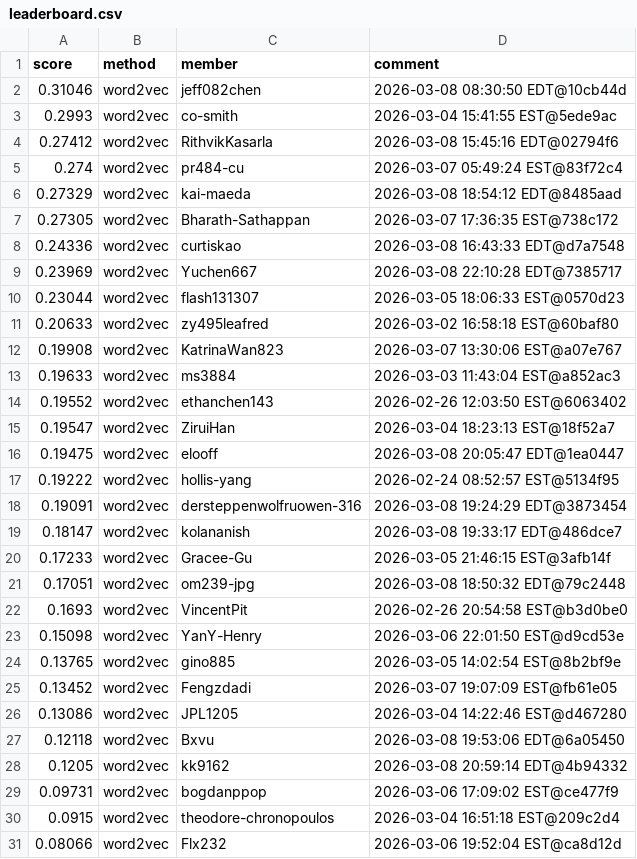
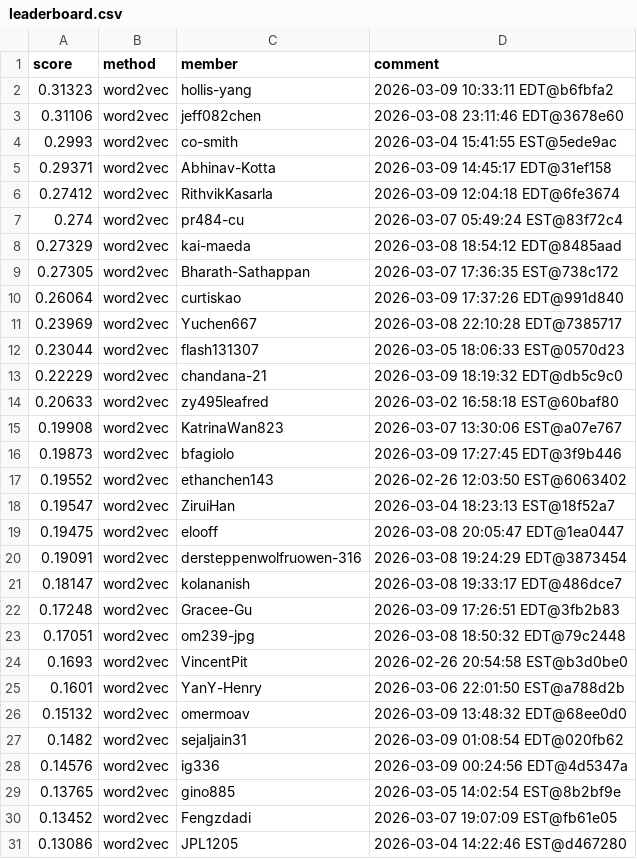
Before and after one commit to Cornell-Tech-CS5744-Spring-2026/leaderboards, a CSV file: a2/leaderboard.csv, drawn as a sheet; only a part is shown; the shorter side is filled out with more unchanged rows; the diff covers the shown part only.

Commit message:
Leaderboard Update

```diff
--- a/a2/leaderboard.csv
+++ b/a2/leaderboard.csv
@@ -1,5 +1,7 @@
 score,method,member,comment
-0.31046,word2vec,jeff082chen,2026-03-08 08:30:50 EDT@10cb44d
+0.31323,word2vec,hollis-yang,2026-03-09 10:33:11 EDT@b6fbfa2
+0.31106,word2vec,jeff082chen,2026-03-08 23:11:46 EDT@3678e60
 0.2993,word2vec,co-smith,2026-03-04 15:41:55 EST@5ede9ac
-0.27412,word2vec,RithvikKasarla,2026-03-08 15:45:16 EDT@02794f6
+0.29371,word2vec,Abhinav-Kotta,2026-03-09 14:45:17 EDT@31ef158
+0.27412,word2vec,RithvikKasarla,2026-03-09 12:04:18 EDT@6fe3674
 0.274,word2vec,pr484-cu,2026-03-07 05:49:24 EST@83f72c4
@@ -7,8 +9,9 @@ score,method,member,comment
 0.27305,word2vec,Bharath-Sathappan,2026-03-07 17:36:35 EST@738c172
-0.24336,word2vec,curtiskao,2026-03-08 16:43:33 EDT@d7a7548
+0.26064,word2vec,curtiskao,2026-03-09 17:37:26 EDT@991d840
 0.23969,word2vec,Yuchen667,2026-03-08 22:10:28 EDT@7385717
 0.23044,word2vec,flash131307,2026-03-05 18:06:33 EST@0570d23
+0.22229,word2vec,chandana-21,2026-03-09 18:19:32 EDT@db5c9c0
 0.20633,word2vec,zy495leafred,2026-03-02 16:58:18 EST@60baf80
 0.19908,word2vec,KatrinaWan823,2026-03-07 13:30:06 EST@a07e767
-0.19633,word2vec,ms3884,2026-03-03 11:43:04 EST@a852ac3
+0.19873,word2vec,bfagiolo,2026-03-09 17:27:45 EDT@3f9b446
 0.19552,word2vec,ethanchen143,2026-02-26 12:03:50 EST@6063402
@@ -16,9 +19,11 @@ score,method,member,comment
 0.19475,word2vec,elooff,2026-03-08 20:05:47 EDT@1ea0447
-0.19222,word2vec,hollis-yang,2026-02-24 08:52:57 EST@5134f95
 0.19091,word2vec,dersteppenwolfruowen-316,2026-03-08 19:24:29 EDT@3873454
 0.18147,word2vec,kolananish,2026-03-08 19:33:17 EDT@486dce7
-0.17233,word2vec,Gracee-Gu,2026-03-05 21:46:15 EST@3afb14f
+0.17248,word2vec,Gracee-Gu,2026-03-09 17:26:51 EDT@3fb2b83
 0.17051,word2vec,om239-jpg,2026-03-08 18:50:32 EDT@79c2448
 0.1693,word2vec,VincentPit,2026-02-26 20:54:58 EST@b3d0be0
-0.15098,word2vec,YanY-Henry,2026-03-06 22:01:50 EST@d9cd53e
+0.1601,word2vec,YanY-Henry,2026-03-06 22:01:50 EST@a788d2b
+0.15132,word2vec,omermoav,2026-03-09 13:48:32 EDT@68ee0d0
+0.1482,word2vec,sejaljain31,2026-03-09 01:08:54 EDT@020fb62
+0.14576,word2vec,ig336,2026-03-09 00:24:56 EDT@4d5347a
 0.13765,word2vec,gino885,2026-03-05 14:02:54 EST@8b2bf9e
```
Also changed, not shown: 15 added rows, 7 removed rows, 18 moved rows and 10 edited cells elsewhere in this file.
